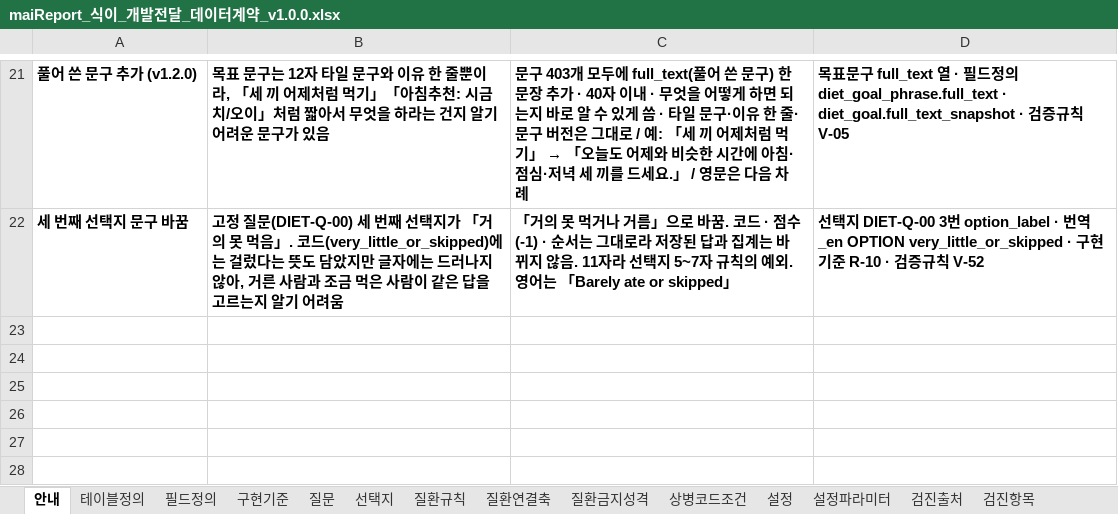
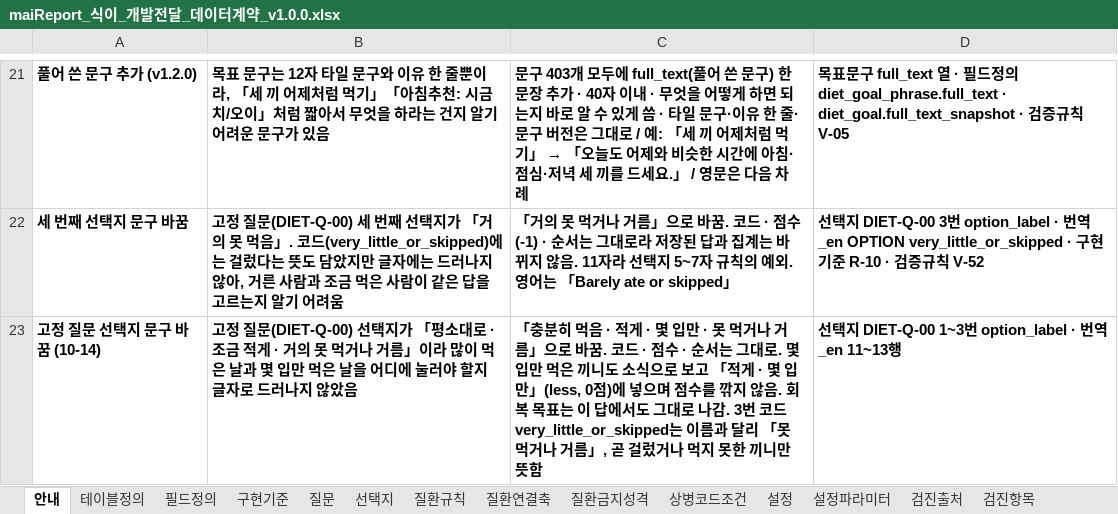
Before and after one commit to srleeinkorea/Project_maiReport, an Excel workbook: outputs/mai-report-policy/식이/maiReport_식이_개발전달_데이터계약_v1.0.0.xlsx, sheet 안내, drawn as a sheet; only a part is shown, gaps mark what is left out; values as stored, in another font and other column widths than the file's, no borders; table styles not drawn; the diff names each change by its address in the sheet, - before the commit and + after, or states it on an @@ line.

```diff
--- a/outputs/mai-report-policy/식이/maiReport_식이_개발전달_데이터계약_v1.0.0.xlsx (sheet 안내)
+++ b/outputs/mai-report-policy/식이/maiReport_식이_개발전달_데이터계약_v1.0.0.xlsx (sheet 안내)
+row 23: 고정 질문 선택지 문구 바꿈 (10-14) | 고정 질문(DIET-Q-00) 선택지가 「평소대로 · 조금 적게 · 거의 못 먹거나 거름」이라 많이 먹은 날과 몇 입만 먹은 날을 어디에 눌러야 할지 글자로 드러나지 않았음 | 「충분히 먹음 · 적게 · 몇 입만 · 못 먹거나 거름」으로 바꿈. 코드 · 점수 · 순서는 그대로. 몇 입만 먹은 끼니도 소식으로 보고 「적게 · 몇 입만」(less, 0점)에 넣으며 점수를 깎지 않음. 회복 목표는 이 답에서도 그대로 나감. 3번 코드 very_little_or_skipped는 이름과 달리 「못 먹거나 거름」, 곧 걸렀거나 먹지 못한 끼니만 뜻함 | 선택지 DIET-Q-00 1~3번 option_label · 번역_en 11~13행
```
Also changed, not shown: 1 other file.
